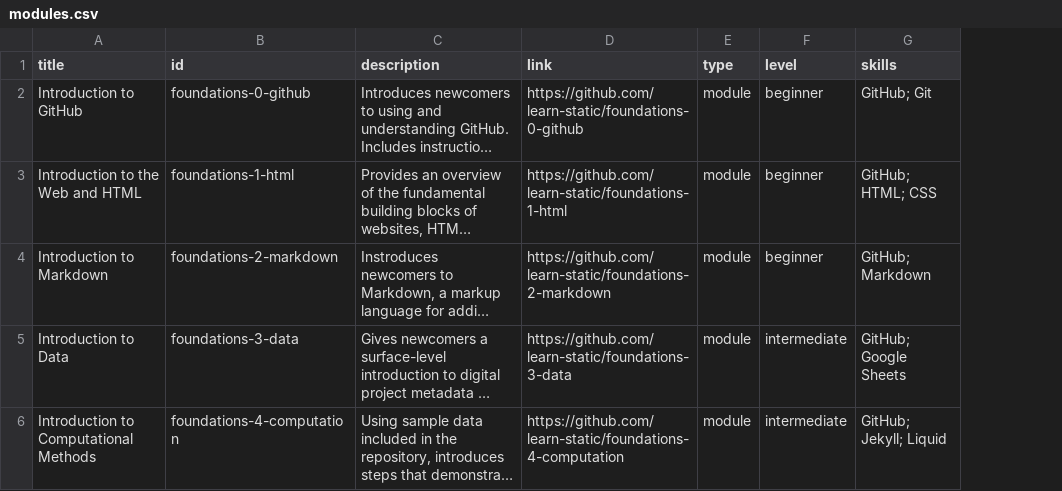
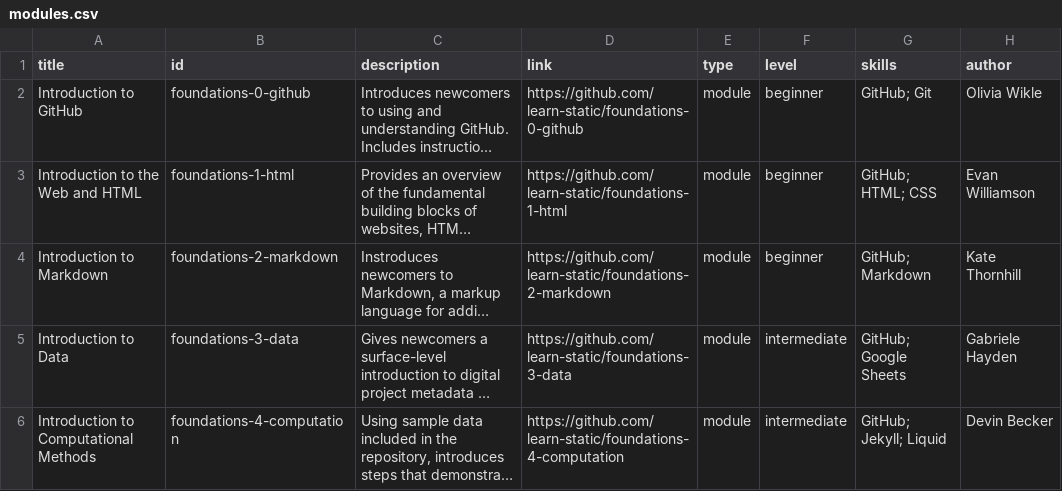
Before and after one commit to learn-static/learn-static.github.io, a CSV file: _data/modules.csv, drawn as a sheet; long unchanged cells end in …; the diff names each change by its address in the sheet, - before the commit and + after, or states it on an @@ line.

```diff
--- a/_data/modules.csv
+++ b/_data/modules.csv
+column H (author), rows 2-6: Olivia Wikle | Evan Williamson | Kate Thornhill | Gabriele Hayden | Devin Becker
```
Also changed, not shown: 3 other files.
